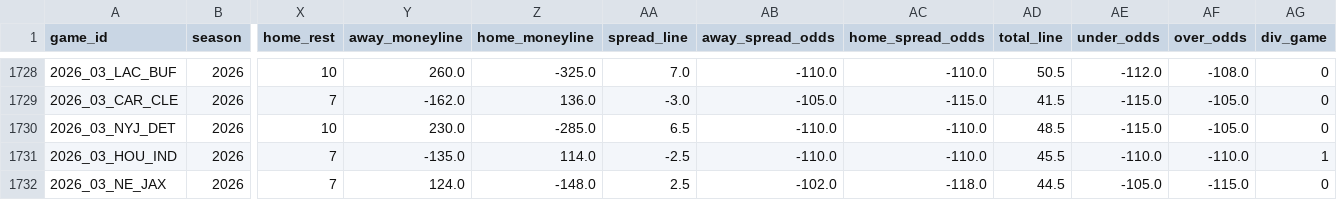
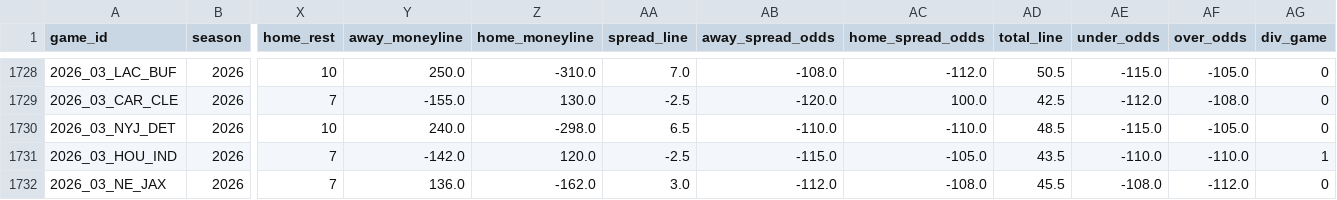
Before and after one commit to William-Bill1/nfl-predictions, a CSV file: data_files/nfl_games_historical.csv, drawn as a sheet; only a part is shown, gaps mark what is left out; the diff covers the shown part only; the diff names each change by its address in the sheet, - before the commit and + after, or states it on an @@ line.

```diff
--- a/data_files/nfl_games_historical.csv
+++ b/data_files/nfl_games_historical.csv
-Y1728 (away_moneyline): 260.0
+Y1728 (away_moneyline): 250.0
-Z1728 (home_moneyline): -325.0
+Z1728 (home_moneyline): -310.0
-AB1728 (away_spread_odds): -110.0
+AB1728 (away_spread_odds): -108.0
-AC1728 (home_spread_odds): -110.0
+AC1728 (home_spread_odds): -112.0
-AE1728 (under_odds): -112.0
+AE1728 (under_odds): -115.0
-AF1728 (over_odds): -108.0
+AF1728 (over_odds): -105.0
-Y1729 (away_moneyline): -162.0
+Y1729 (away_moneyline): -155.0
-Z1729 (home_moneyline): 136.0
+Z1729 (home_moneyline): 130.0
-AA1729 (spread_line): -3.0
+AA1729 (spread_line): -2.5
-AB1729 (away_spread_odds): -105.0
+AB1729 (away_spread_odds): -120.0
-AC1729 (home_spread_odds): -115.0
+AC1729 (home_spread_odds): 100.0
-AD1729 (total_line): 41.5
+AD1729 (total_line): 42.5
-AE1729 (under_odds): -115.0
+AE1729 (under_odds): -112.0
-AF1729 (over_odds): -105.0
+AF1729 (over_odds): -108.0
-Y1730 (away_moneyline): 230.0
+Y1730 (away_moneyline): 240.0
-Z1730 (home_moneyline): -285.0
+Z1730 (home_moneyline): -298.0
-Y1731 (away_moneyline): -135.0
+Y1731 (away_moneyline): -142.0
-Z1731 (home_moneyline): 114.0
+Z1731 (home_moneyline): 120.0
-AB1731 (away_spread_odds): -110.0
+AB1731 (away_spread_odds): -115.0
-AC1731 (home_spread_odds): -110.0
+AC1731 (home_spread_odds): -105.0
-AD1731 (total_line): 45.5
+AD1731 (total_line): 43.5
-Y1732 (away_moneyline): 124.0
+Y1732 (away_moneyline): 136.0
-Z1732 (home_moneyline): -148.0
+Z1732 (home_moneyline): -162.0
-AA1732 (spread_line): 2.5
+AA1732 (spread_line): 3.0
-AB1732 (away_spread_odds): -102.0
+AB1732 (away_spread_odds): -112.0
-AC1732 (home_spread_odds): -118.0
+AC1732 (home_spread_odds): -108.0
-AD1732 (total_line): 44.5
+AD1732 (total_line): 45.5
-AE1732 (under_odds): -105.0
+AE1732 (under_odds): -108.0
-AF1732 (over_odds): -115.0
+AF1732 (over_odds): -112.0
```
Also changed, not shown: 129 edited cells elsewhere in this file, data_files/betting_recommendations_log.csv, data_files/model_feature_importances.csv, 5 other files.
